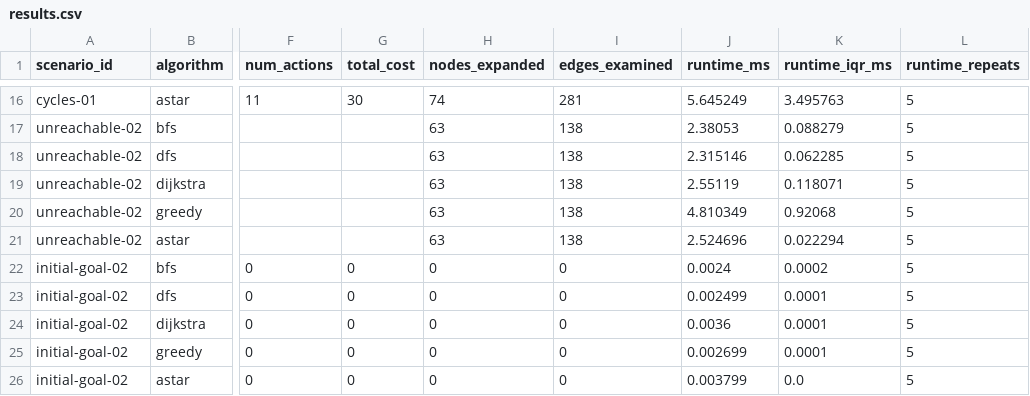
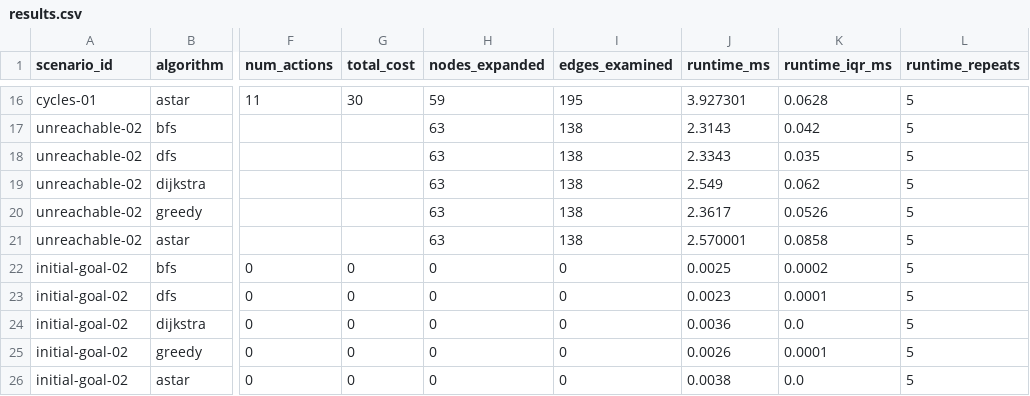
Before and after one commit to LongPhamplus/DATN, a CSV file: out/generated/results.csv, drawn as a sheet; only a part is shown, gaps mark what is left out; the diff covers the shown part only; the diff names each change by its address in the sheet, - before the commit and + after, or states it on an @@ line.

```diff
--- a/out/generated/results.csv
+++ b/out/generated/results.csv
-H16 (nodes_expanded): 74
+H16 (nodes_expanded): 59
-I16 (edges_examined): 281
+I16 (edges_examined): 195
-J16 (runtime_ms): 5.645249
+J16 (runtime_ms): 3.927301
-K16 (runtime_iqr_ms): 3.495763
+K16 (runtime_iqr_ms): 0.0628
-J17 (runtime_ms): 2.38053
+J17 (runtime_ms): 2.3143
-K17 (runtime_iqr_ms): 0.088279
+K17 (runtime_iqr_ms): 0.042
-J18 (runtime_ms): 2.315146
+J18 (runtime_ms): 2.3343
-K18 (runtime_iqr_ms): 0.062285
+K18 (runtime_iqr_ms): 0.035
-J19 (runtime_ms): 2.55119
+J19 (runtime_ms): 2.549
-K19 (runtime_iqr_ms): 0.118071
+K19 (runtime_iqr_ms): 0.062
-J20 (runtime_ms): 4.810349
+J20 (runtime_ms): 2.3617
-K20 (runtime_iqr_ms): 0.92068
+K20 (runtime_iqr_ms): 0.0526
-J21 (runtime_ms): 2.524696
+J21 (runtime_ms): 2.570001
-K21 (runtime_iqr_ms): 0.022294
+K21 (runtime_iqr_ms): 0.0858
-J22 (runtime_ms): 0.0024
+J22 (runtime_ms): 0.0025
-J23 (runtime_ms): 0.002499
+J23 (runtime_ms): 0.0023
-K24 (runtime_iqr_ms): 0.0001
+K24 (runtime_iqr_ms): 0.0
-J25 (runtime_ms): 0.002699
+J25 (runtime_ms): 0.0026
-J26 (runtime_ms): 0.003799
+J26 (runtime_ms): 0.0038
```
Also changed, not shown: 30 edited cells elsewhere in this file, out/cvss/analysis.csv, out/cvss/assumption_sensitivity.csv, 9 other files.
